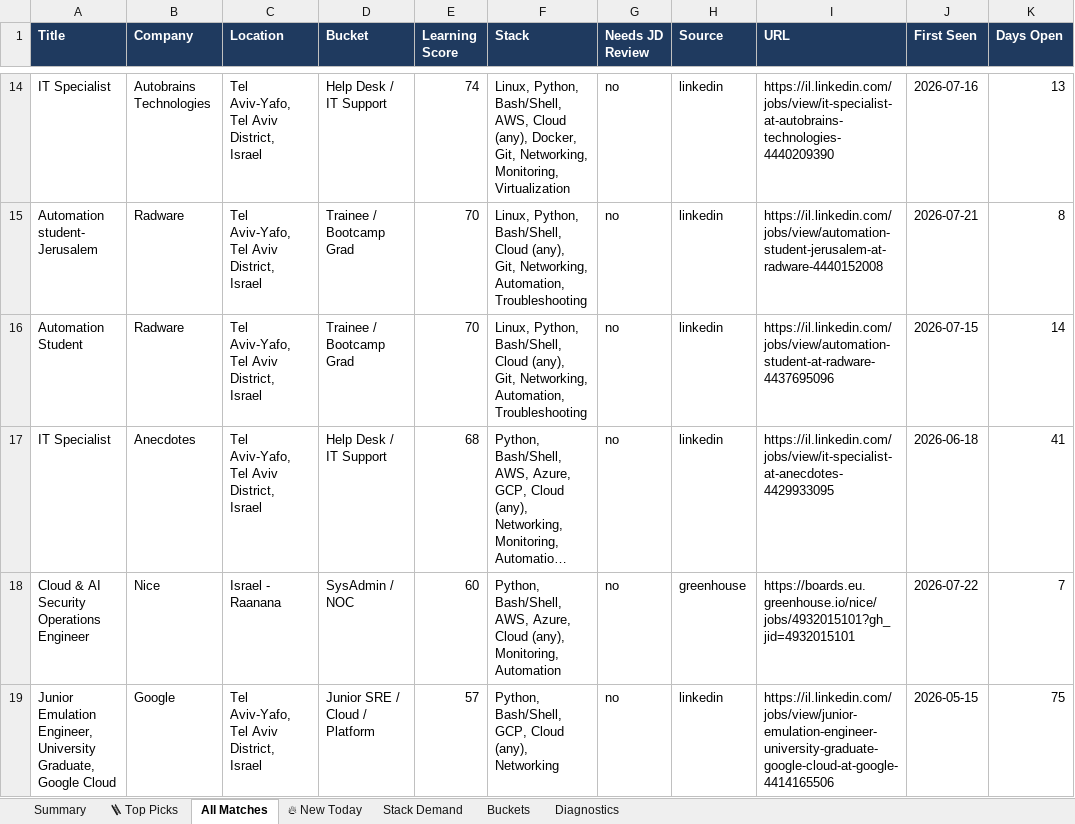
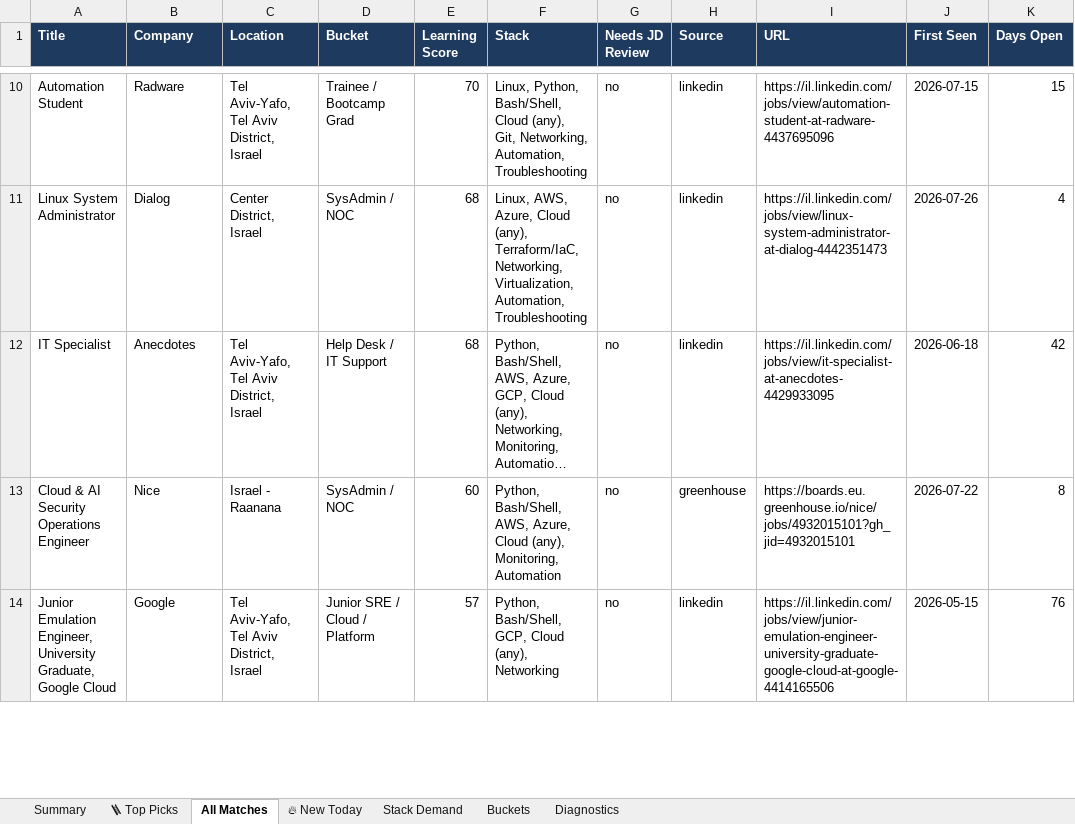
Before and after one commit to OrelBello/devops-market-data, an Excel workbook: reports/devops-juniors-israel-2026-W31.xlsx, sheet All Matches, drawn as a sheet; only a part is shown, gaps mark what is left out; long unchanged cells end in …; values as stored, in another font and other column widths than the file's, no borders; removed rows and columns are numbered as before the commit, all else as after; the diff covers the shown part only; the diff names each change by its address in the sheet, - before the commit and + after, or states it on an @@ line.

```diff
--- a/reports/devops-juniors-israel-2026-W31.xlsx (sheet All Matches)
+++ b/reports/devops-juniors-israel-2026-W31.xlsx (sheet All Matches)
-row 14: IT Specialist | Autobrains Technologies | Tel Aviv-Yafo, Tel Aviv District, Israel | Help Desk / IT Support | 74 | Linux, Python, Bash/Shell, AWS, Cloud (any), Docker, Git, Networking, Monitoring, Virtualization | no | linkedin | https://il.linkedin.com/jobs/view/it-specialist-at-autobrains-technologies-4440209390 | 2026-07-16 | 13
-row 15: Automation student- Jerusalem | Radware | Tel Aviv-Yafo, Tel Aviv District, Israel | Trainee / Bootcamp Grad | 70 | Linux, Python, Bash/Shell, Cloud (any), Git, Networking, Automation, Troubleshooting | no | linkedin | https://il.linkedin.com/jobs/view/automation-student-jerusalem-at-radware-4440152008 | 2026-07-21 | 8
-K10 (Days Open): 14
+K10 (Days Open): 15
+row 11: Linux System Administrator | Dialog | Center District, Israel | SysAdmin / NOC | 68 | Linux, AWS, Azure, Cloud (any), Terraform/IaC, Networking, Virtualization, Automation, Troubleshooting | no | linkedin | https://il.linkedin.com/jobs/view/linux-system-administrator-at-dialog-4442351473 | 2026-07-26 | 4
-K12 (Days Open): 41
+K12 (Days Open): 42
-K13 (Days Open): 7
+K13 (Days Open): 8
-K14 (Days Open): 75
+K14 (Days Open): 76
```
Also changed, not shown: other rows of this sheet, sheet 🪜 Top Picks, sheet 🔥 New Today, sheet Stack Demand, sheet Summary, sheet Buckets, sheet Diagnostics, reports/devops-jobs-israel-2026-W31.xlsx, reports/devops-jobs-israel-latest.xlsx, 11 other files.
